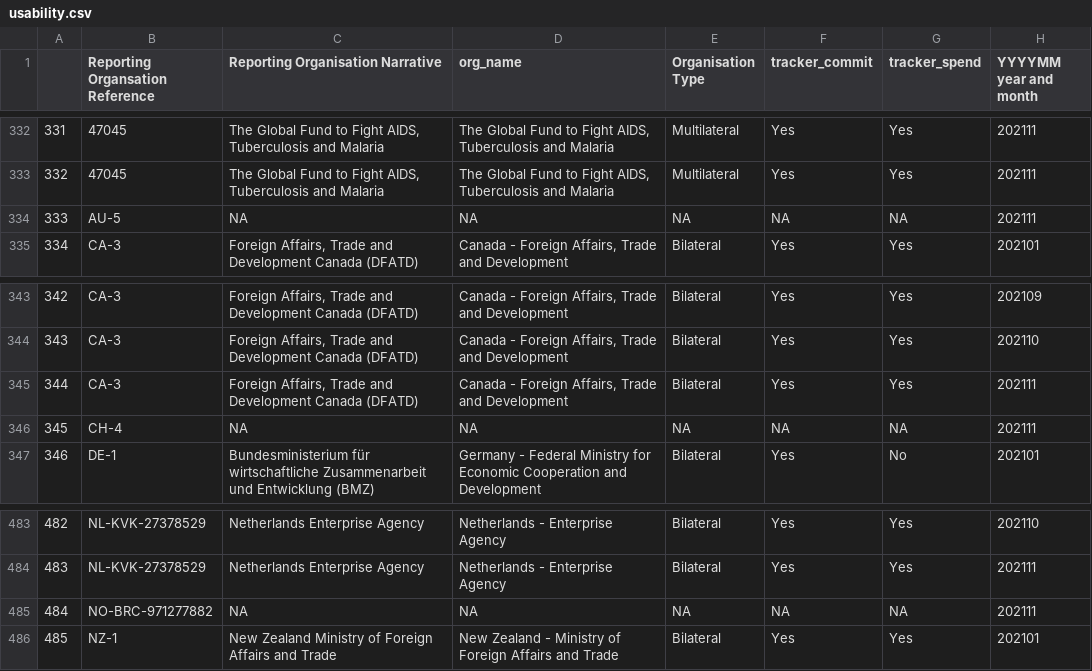
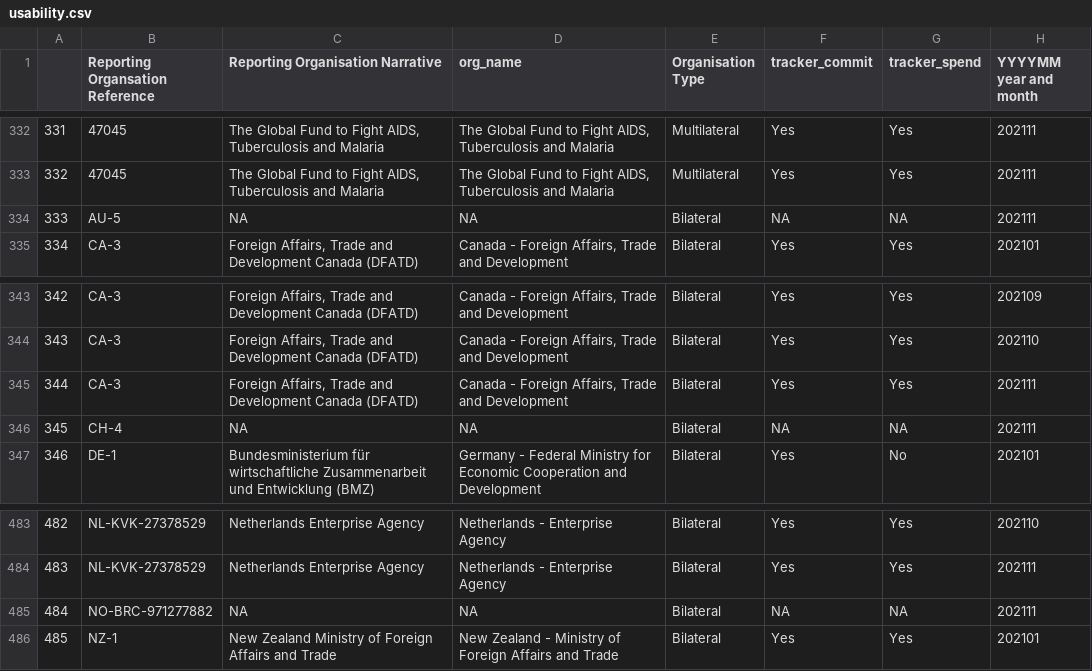
Before and after one commit to akmiller01/aid-tracker-interactive, a CSV file: usability.csv, drawn as a sheet; only a part is shown, gaps mark what is left out; the diff covers the shown part only; the diff names each change by its address in the sheet, - before the commit and + after, or states it on an @@ line.

Commit message:
Adding organisation type

```diff
--- a/usability.csv
+++ b/usability.csv
-E334 (Organisation Type): NA
+E334 (Organisation Type): Bilateral
-E346 (Organisation Type): NA
+E346 (Organisation Type): Bilateral
-E485 (Organisation Type): NA
+E485 (Organisation Type): Bilateral
```
Also changed, not shown: 16 edited cells elsewhere in this file, 1 other file.
